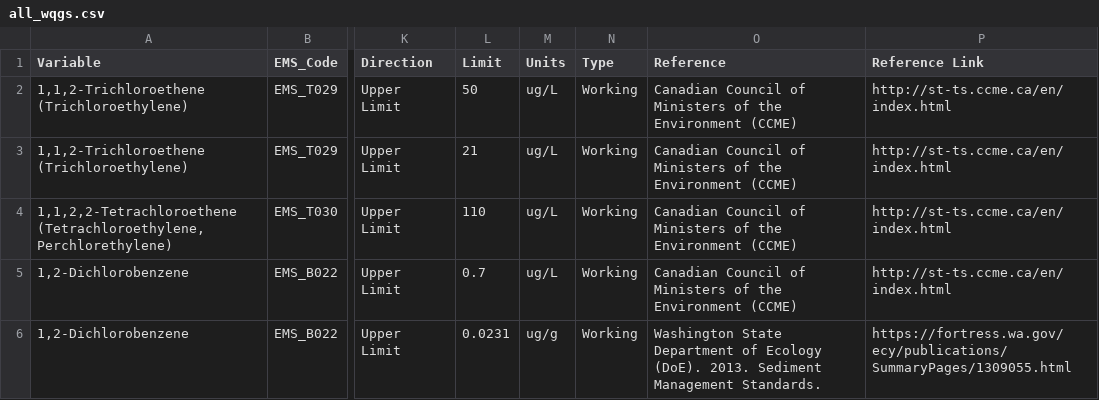
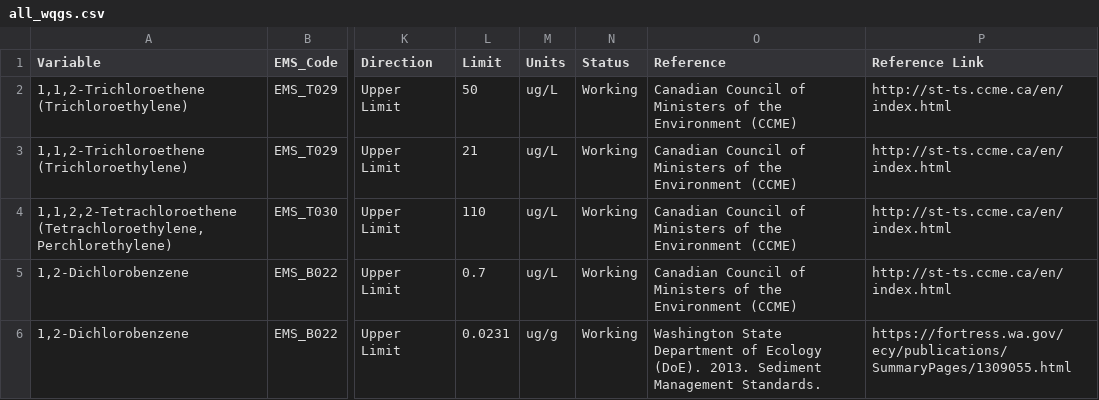
Before and after one commit to bcgov/wqg_data, a CSV file: all_wqgs.csv, drawn as a sheet; only a part is shown, gaps mark what is left out; the diff names each change by its address in the sheet, - before the commit and + after, or states it on an @@ line.

Commit message:
rename Type to Status #35

```diff
--- a/all_wqgs.csv
+++ b/all_wqgs.csv
-N1: Type
+N1: Status
```
Also changed, not shown: 1 other file.
